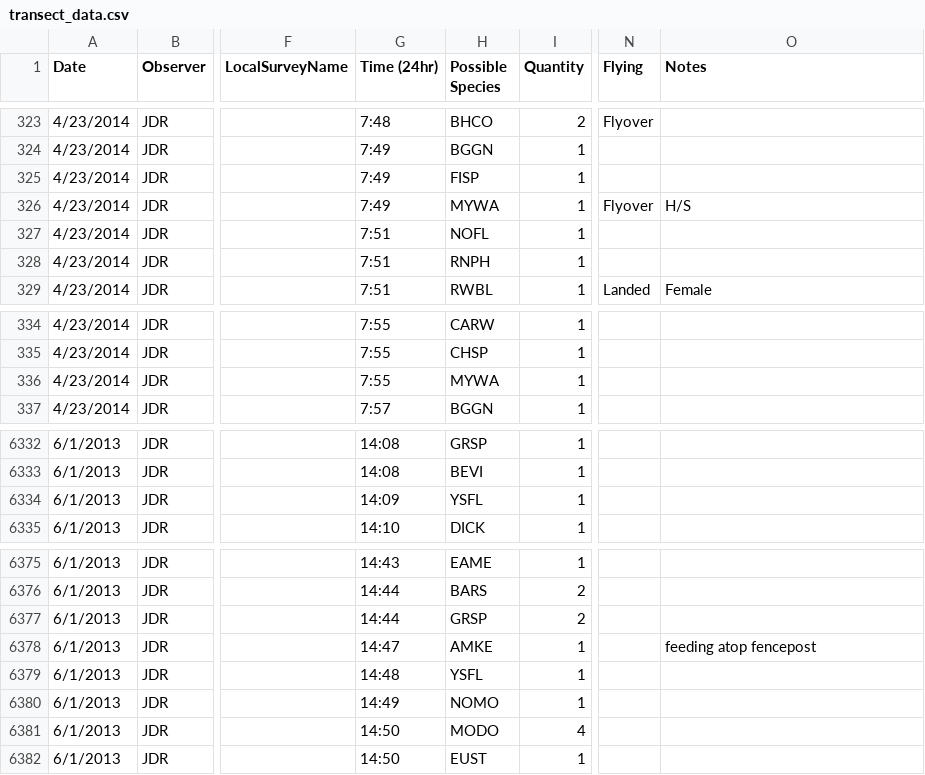
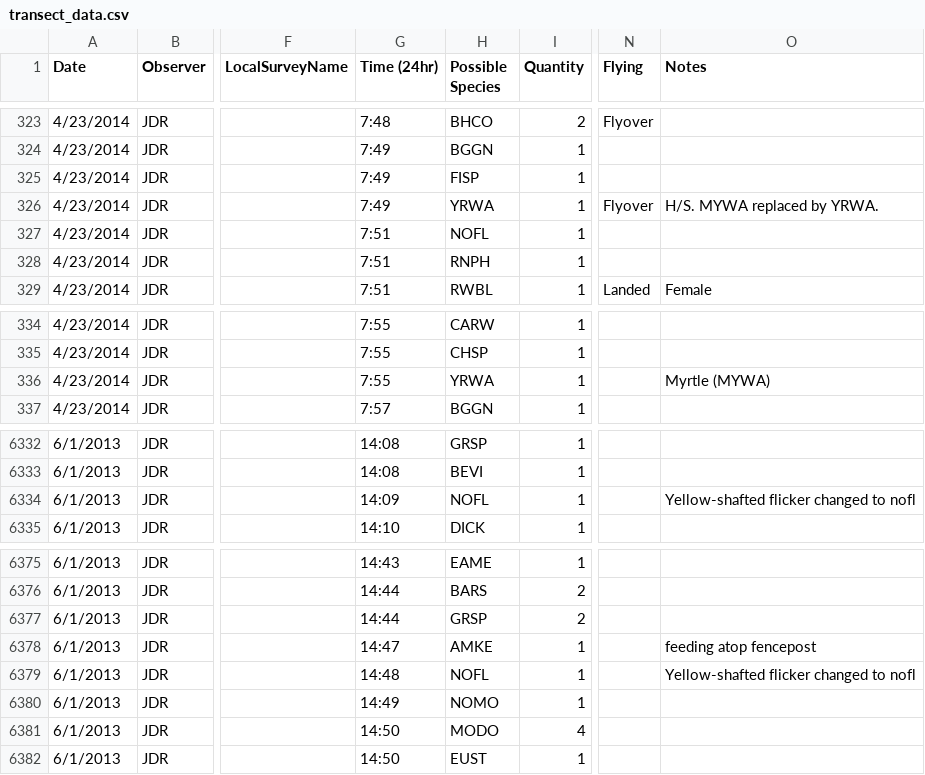
Before and after one commit to baeolophus/ou-grassland-bird-survey, a CSV file: transect_data.csv, drawn as a sheet; only a part is shown, gaps mark what is left out; the diff names each change by its address in the sheet, - before the commit and + after, or states it on an @@ line.

Commit message:
updated a few subspecies codes to species level to get their columns out of ebird

```diff
--- a/transect_data.csv
+++ b/transect_data.csv
-H326 (Possible Species): MYWA
+H326 (Possible Species): YRWA
-O326 (Notes): H/S
+O326 (Notes): H/S. MYWA replaced by YRWA.
-H336 (Possible Species): MYWA
+H336 (Possible Species): YRWA
-O336 (Notes): (empty)
+O336 (Notes): Myrtle (MYWA)
-H6334 (Possible Species): YSFL
+H6334 (Possible Species): NOFL
-O6334 (Notes): (empty)
+O6334 (Notes): Yellow-shafted flicker changed to nofl
-H6379 (Possible Species): YSFL
+H6379 (Possible Species): NOFL
-O6379 (Notes): (empty)
+O6379 (Notes): Yellow-shafted flicker changed to nofl
```
Also changed, not shown: pointcount_data.csv.
